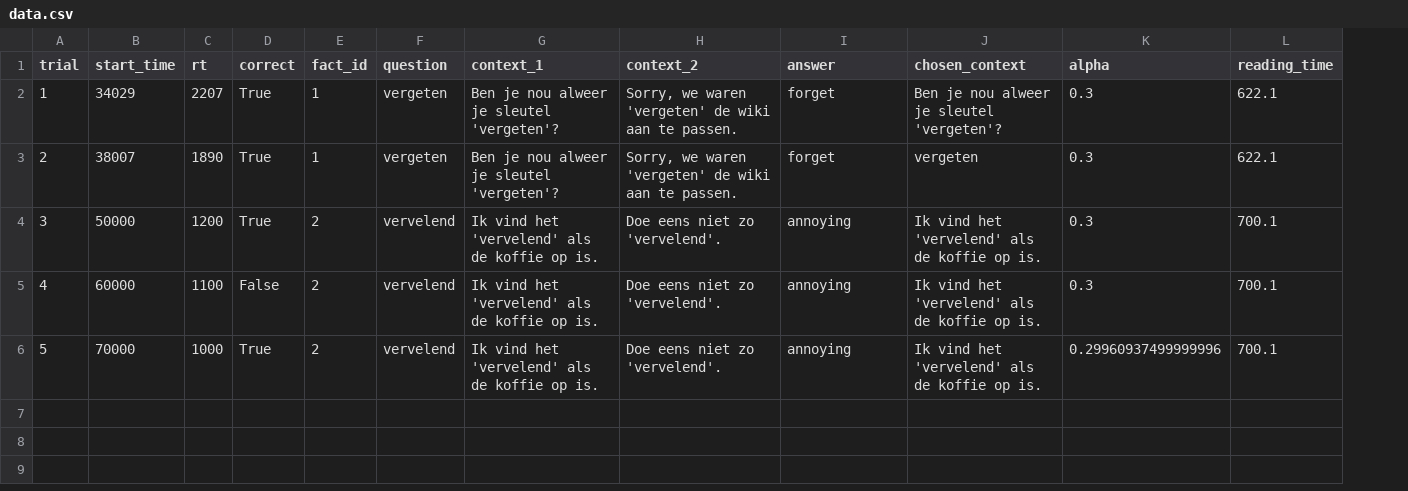
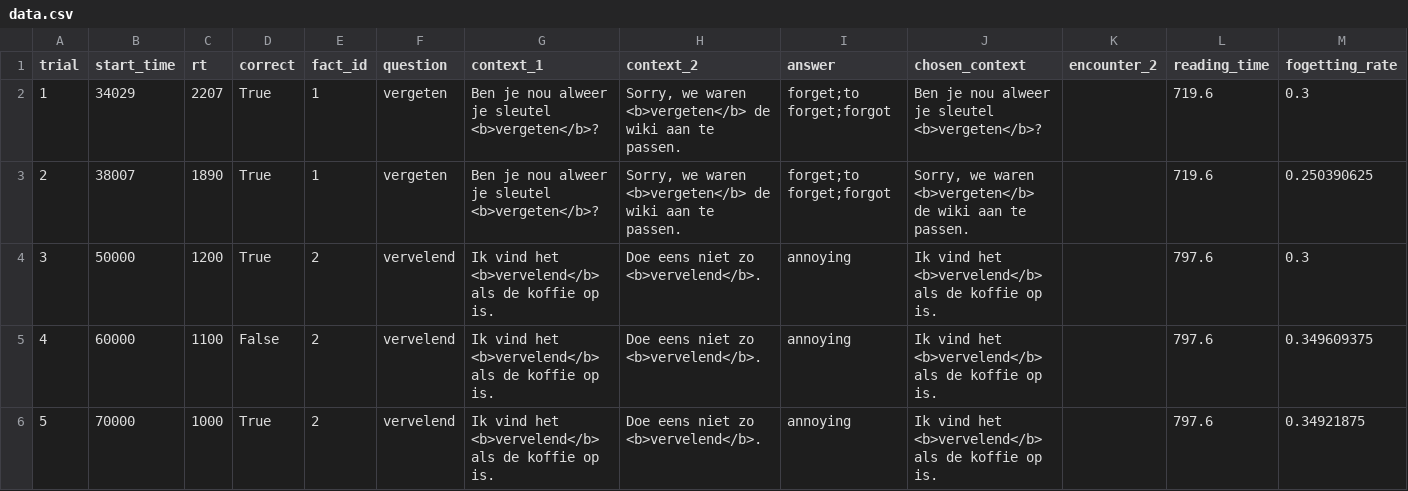
Before and after one commit to UserModels2223/group-project-team-studysmart, a CSV file: data.csv, drawn as a sheet; removed rows and columns are numbered as before the commit, all else as after; the diff names each change by its address in the sheet, - before the commit and + after, or states it on an @@ line.

```diff
--- a/data.csv
+++ b/data.csv
-column K (alpha), rows 2-6: 0.3 | 0.3 | 0.3 | 0.3 | 0.29960937499999996
+column K (encounter_2), empty
+column M (fogetting_rate), rows 2-6: 0.3 | 0.250390625 | 0.3 | 0.349609375 | 0.34921875
-G2:G3 (context_1): Ben je nou alweer je sleutel 'vergeten'?
+G2:G3 (context_1): Ben je nou alweer je sleutel <b>vergeten</b>?
-H2:H3 (context_2): …we waren 'vergeten' de wiki…
+H2:H3 (context_2): …we waren <b>vergeten</b> de wiki…
-I2:I3 (answer): forget
+I2:I3 (answer): forget;to forget;forgot
-J2 (chosen_context): Ben je nou alweer je sleutel 'vergeten'?
+J2 (chosen_context): Ben je nou alweer je sleutel <b>vergeten</b>?
-L2:L3 (reading_time): 622.1
+L2:L3 (reading_time): 719.6
-J3 (chosen_context): vergeten
+J3 (chosen_context): Sorry, we waren <b>vergeten</b> de wiki aan te passen.
-G4:G6 (context_1): …vind het 'vervelend' als de…
+G4:G6 (context_1): …vind het <b>vervelend</b> als de…
-H4:H6 (context_2): Doe eens niet zo 'vervelend'.
+H4:H6 (context_2): Doe eens niet zo <b>vervelend</b>.
-J4:J6 (chosen_context): …vind het 'vervelend' als de…
+J4:J6 (chosen_context): …vind het <b>vervelend</b> als de…
-L4:L6 (reading_time): 700.1
+L4:L6 (reading_time): 797.6
```
Also changed, not shown: 4 other files.
